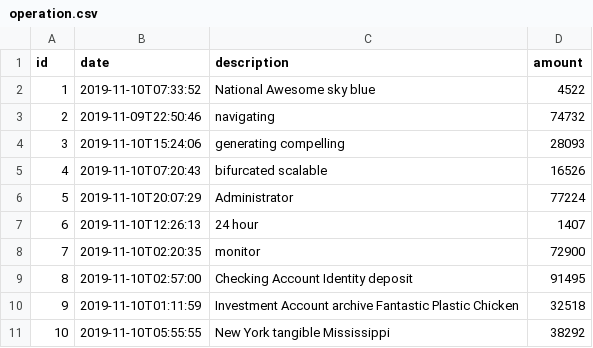
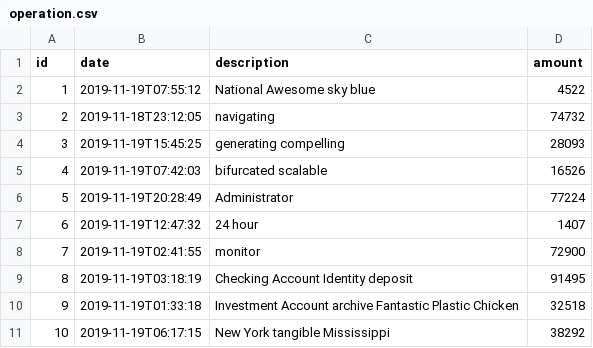
Before and after one commit to jhipster/jhipster-sample-app-nocache, a CSV file: src/main/resources/config/liquibase/fake-data/operation.csv, drawn as a sheet.

```diff
--- a/src/main/resources/config/liquibase/fake-data/operation.csv
+++ b/src/main/resources/config/liquibase/fake-data/operation.csv
@@ -1,11 +1,11 @@
 id;date;description;amount
-1;2019-11-10T07:33:52;National Awesome sky blue;4522
-2;2019-11-09T22:50:46;navigating;74732
-3;2019-11-10T15:24:06;generating compelling;28093
-4;2019-11-10T07:20:43;bifurcated scalable;16526
-5;2019-11-10T20:07:29;Administrator;77224
-6;2019-11-10T12:26:13;24 hour;1407
-7;2019-11-10T02:20:35;monitor;72900
-8;2019-11-10T02:57:00;Checking Account Identity deposit;91495
-9;2019-11-10T01:11:59;Investment Account archive Fantastic Plastic Chicken;32518
-10;2019-11-10T05:55:55;New York tangible Mississippi;38292
+1;2019-11-19T07:55:12;National Awesome sky blue;4522
+2;2019-11-18T23:12:05;navigating;74732
+3;2019-11-19T15:45:25;generating compelling;28093
+4;2019-11-19T07:42:03;bifurcated scalable;16526
+5;2019-11-19T20:28:49;Administrator;77224
+6;2019-11-19T12:47:32;24 hour;1407
+7;2019-11-19T02:41:55;monitor;72900
+8;2019-11-19T03:18:19;Checking Account Identity deposit;91495
+9;2019-11-19T01:33:18;Investment Account archive Fantastic Plastic Chicken;32518
+10;2019-11-19T06:17:15;New York tangible Mississippi;38292
```
Also changed, not shown: 25 other files.
